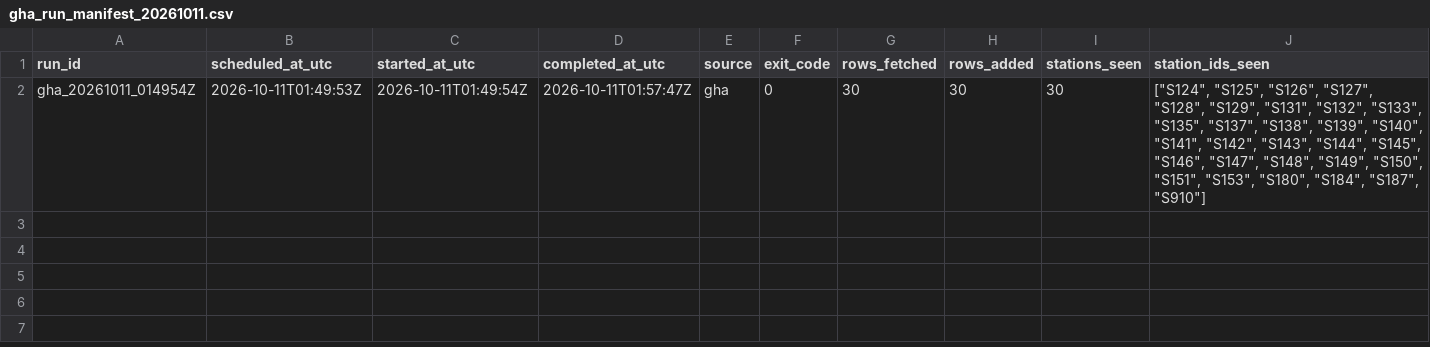
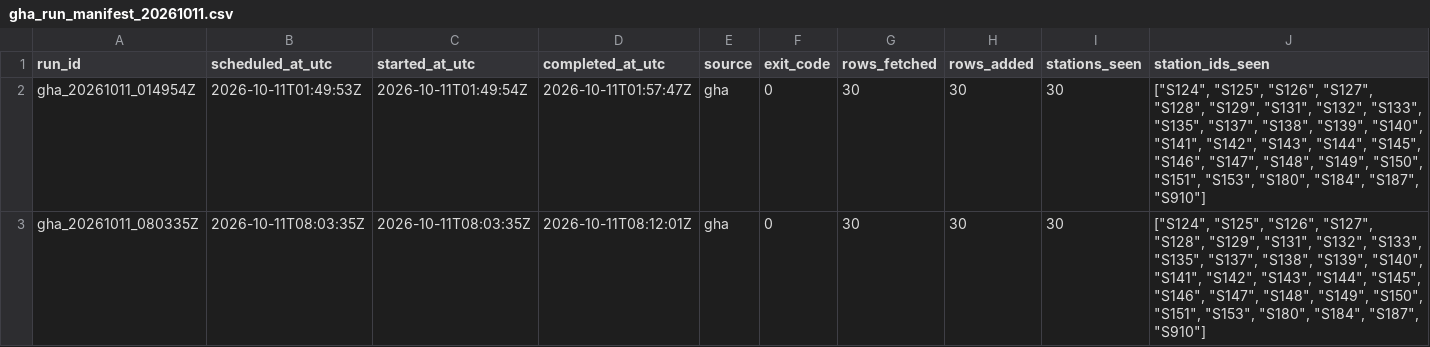
Before and after one commit to ada-yp526/Urban-Analytics-Portfolio, a CSV file: 06-openheat_grid/outputs/v11_archive_ops/gha_run_manifest_20261011.csv, drawn as a sheet; only a part is shown; rows hold the shown columns only; the diff names each change by its address in the sheet, - before the commit and + after, or states it on an @@ line.

```diff
--- a/06-openheat_grid/outputs/v11_archive_ops/gha_run_manifest_20261011.csv
+++ b/06-openheat_grid/outputs/v11_archive_ops/gha_run_manifest_20261011.csv
+row 3: gha_20261011_080335Z | 2026-10-11T08:03:35Z | 2026-10-11T08:03:35Z | 2026-10-11T08:12:01Z | gha | 0 | 30 | 30 | 30 | ["S124", "S125", "S126", "S127", "S128", "S129", "S131", "S132", "S133", "S135", "S137", "S138", "S139", "S140", "S141", "S142", "S143", "S144", "S145", "S146", "S147", "S148", "S149", "S150", "S151", "S153", "S180", "S184", "S187", "S910"]
```
Also changed, not shown: 6 other files.
